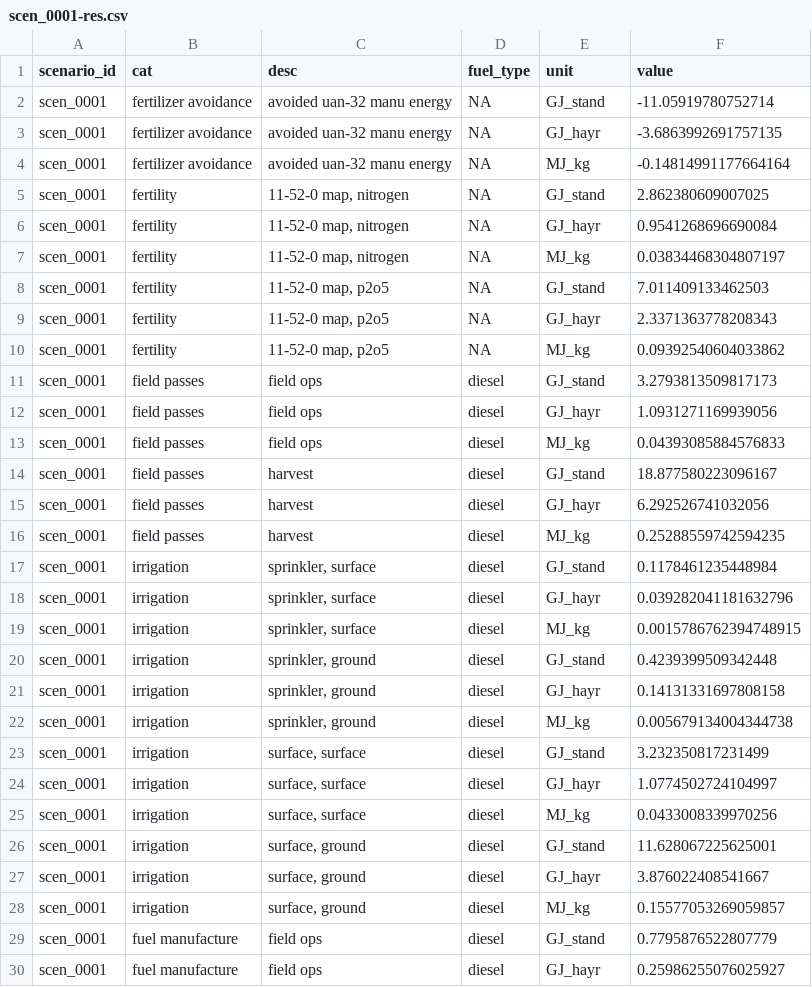
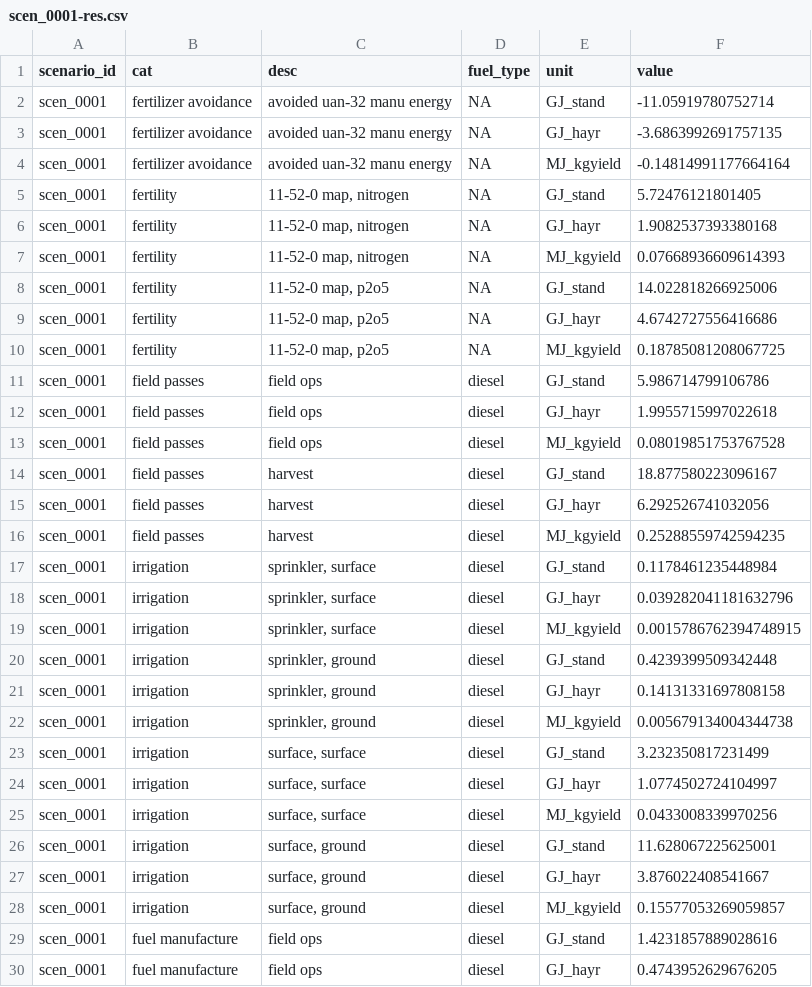
Before and after one commit to vanichols/alfalfa, a CSV file: R/code_autofxns2/dataout/scen_0001-res.csv, drawn as a sheet; only a part is shown; the diff covers the shown part only.

```diff
--- a/R/code_autofxns2/dataout/scen_0001-res.csv
+++ b/R/code_autofxns2/dataout/scen_0001-res.csv
@@ -3,28 +3,28 @@ scen_0001,fertilizer avoidance,avoided uan-32 manu energy,NA,GJ_stand,-11.059197
 scen_0001,fertilizer avoidance,avoided uan-32 manu energy,NA,GJ_hayr,-3.6863992691757135
-scen_0001,fertilizer avoidance,avoided uan-32 manu energy,NA,MJ_kg,-0.14814991177664164
-scen_0001,fertility,"11-52-0 map, nitrogen",NA,GJ_stand,2.862380609007025
-scen_0001,fertility,"11-52-0 map, nitrogen",NA,GJ_hayr,0.9541268696690084
-scen_0001,fertility,"11-52-0 map, nitrogen",NA,MJ_kg,0.03834468304807197
-scen_0001,fertility,"11-52-0 map, p2o5",NA,GJ_stand,7.011409133462503
-scen_0001,fertility,"11-52-0 map, p2o5",NA,GJ_hayr,2.3371363778208343
-scen_0001,fertility,"11-52-0 map, p2o5",NA,MJ_kg,0.09392540604033862
-scen_0001,field passes,field ops,diesel,GJ_stand,3.2793813509817173
-scen_0001,field passes,field ops,diesel,GJ_hayr,1.0931271169939056
-scen_0001,field passes,field ops,diesel,MJ_kg,0.04393085884576833
+scen_0001,fertilizer avoidance,avoided uan-32 manu energy,NA,MJ_kgyield,-0.14814991177664164
+scen_0001,fertility,"11-52-0 map, nitrogen",NA,GJ_stand,5.72476121801405
+scen_0001,fertility,"11-52-0 map, nitrogen",NA,GJ_hayr,1.9082537393380168
+scen_0001,fertility,"11-52-0 map, nitrogen",NA,MJ_kgyield,0.07668936609614393
+scen_0001,fertility,"11-52-0 map, p2o5",NA,GJ_stand,14.022818266925006
+scen_0001,fertility,"11-52-0 map, p2o5",NA,GJ_hayr,4.6742727556416686
+scen_0001,fertility,"11-52-0 map, p2o5",NA,MJ_kgyield,0.18785081208067725
+scen_0001,field passes,field ops,diesel,GJ_stand,5.986714799106786
+scen_0001,field passes,field ops,diesel,GJ_hayr,1.9955715997022618
+scen_0001,field passes,field ops,diesel,MJ_kgyield,0.08019851753767528
 scen_0001,field passes,harvest,diesel,GJ_stand,18.877580223096167
 scen_0001,field passes,harvest,diesel,GJ_hayr,6.292526741032056
-scen_0001,field passes,harvest,diesel,MJ_kg,0.25288559742594235
+scen_0001,field passes,harvest,diesel,MJ_kgyield,0.25288559742594235
 scen_0001,irrigation,"sprinkler, surface",diesel,GJ_stand,0.1178461235448984
 scen_0001,irrigation,"sprinkler, surface",diesel,GJ_hayr,0.039282041181632796
-scen_0001,irrigation,"sprinkler, surface",diesel,MJ_kg,0.0015786762394748915
+scen_0001,irrigation,"sprinkler, surface",diesel,MJ_kgyield,0.0015786762394748915
 scen_0001,irrigation,"sprinkler, ground",diesel,GJ_stand,0.4239399509342448
 scen_0001,irrigation,"sprinkler, ground",diesel,GJ_hayr,0.14131331697808158
-scen_0001,irrigation,"sprinkler, ground",diesel,MJ_kg,0.005679134004344738
+scen_0001,irrigation,"sprinkler, ground",diesel,MJ_kgyield,0.005679134004344738
 scen_0001,irrigation,"surface, surface",diesel,GJ_stand,3.232350817231499
 scen_0001,irrigation,"surface, surface",diesel,GJ_hayr,1.0774502724104997
-scen_0001,irrigation,"surface, surface",diesel,MJ_kg,0.0433008339970256
+scen_0001,irrigation,"surface, surface",diesel,MJ_kgyield,0.0433008339970256
 scen_0001,irrigation,"surface, ground",diesel,GJ_stand,11.628067225625001
 scen_0001,irrigation,"surface, ground",diesel,GJ_hayr,3.876022408541667
-scen_0001,irrigation,"surface, ground",diesel,MJ_kg,0.15577053269059857
-scen_0001,fuel manufacture,field ops,diesel,GJ_stand,0.7795876522807779
-scen_0001,fuel manufacture,field ops,diesel,GJ_hayr,0.25986255076025927
+scen_0001,irrigation,"surface, ground",diesel,MJ_kgyield,0.15577053269059857
+scen_0001,fuel manufacture,field ops,diesel,GJ_stand,1.4231857889028616
+scen_0001,fuel manufacture,field ops,diesel,GJ_hayr,0.4743952629676205
```
Also changed, not shown: 70 edited cells elsewhere in this file, R/code_autofxns2/datain/scen_0001.csv, 25 other files.
